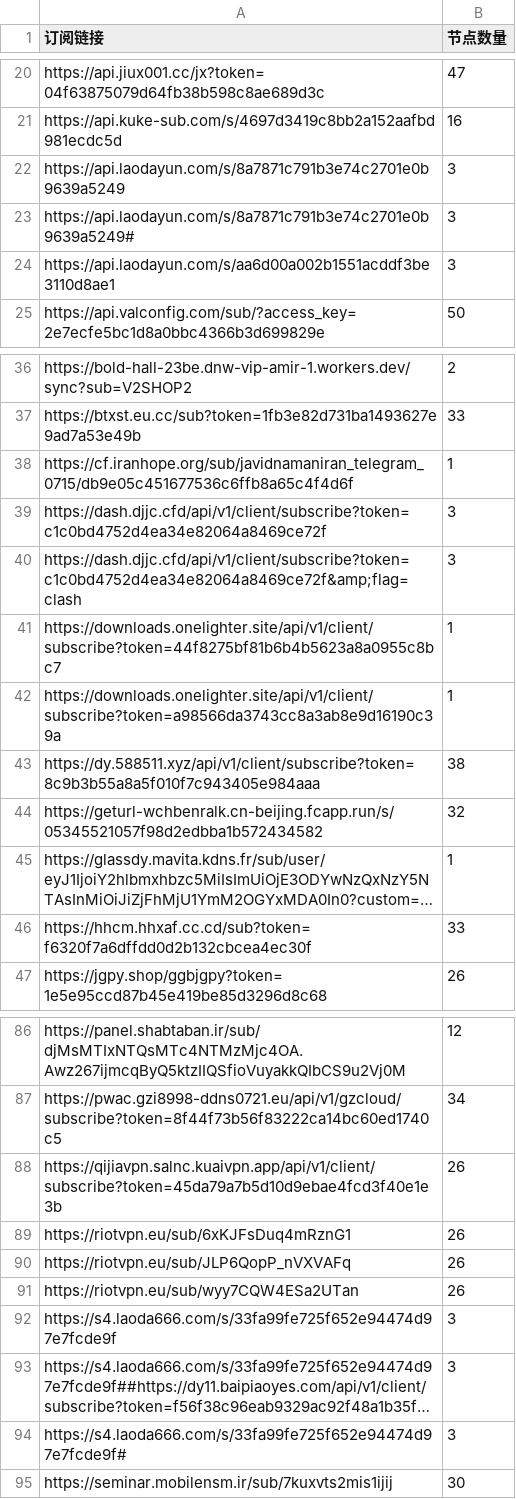
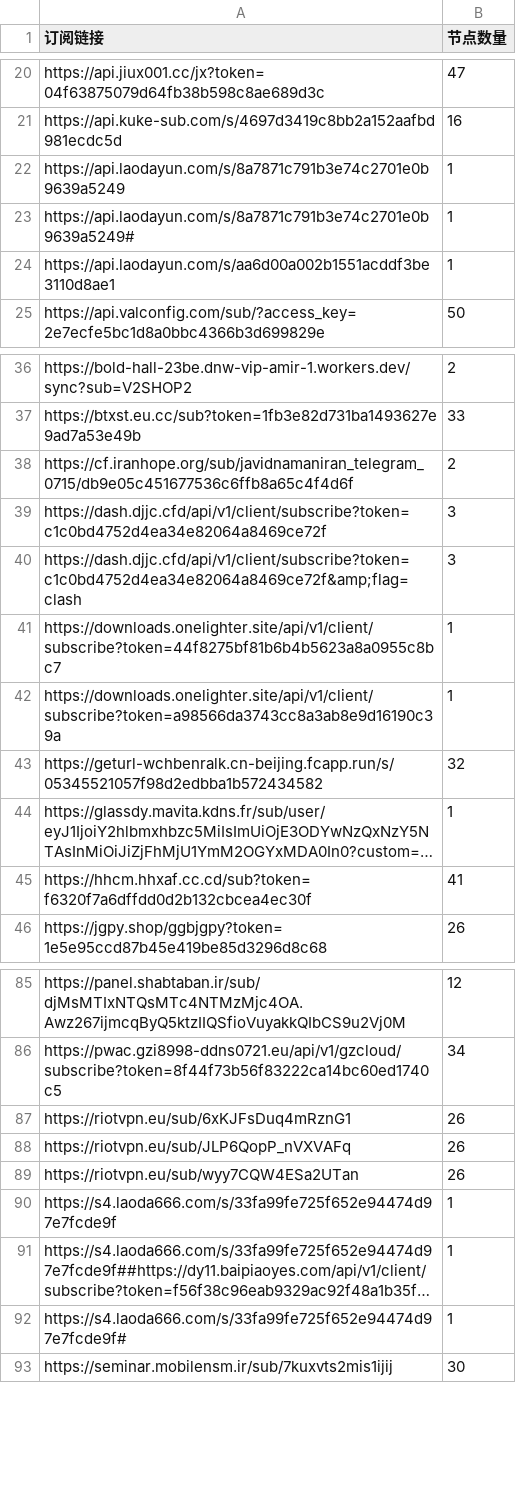
Before and after one commit to pdd520/NodeParser, a CSV file: sub_parser.csv, drawn as a sheet; only a part is shown, gaps mark what is left out; long unchanged cells end in …; removed rows and columns are numbered as before the commit, all else as after; the diff covers the shown part only; the diff names each change by its address in the sheet, - before the commit and + after, or states it on an @@ line.

```diff
--- a/sub_parser.csv
+++ b/sub_parser.csv
-B22:B24 (节点数量): 3
+B22:B24 (节点数量): 1
-B38 (节点数量): 1
+B38 (节点数量): 2
-row 43: https://dy.588511.xyz/api/v1/client/subscribe?token=8c9b3b55a8a5f010f7c943405e984aaa | 38
-B45 (节点数量): 33
+B45 (节点数量): 41
-row 88: https://qijiavpn.salnc.kuaivpn.app/api/v1/client/subscribe?token=45da79a7b5d10d9ebae4fcd3f40e1e3b | 26
-B90:B92 (节点数量): 3
+B90:B92 (节点数量): 1
```
Also changed, not shown: 2 edited cells elsewhere in this file, 3 other files.
